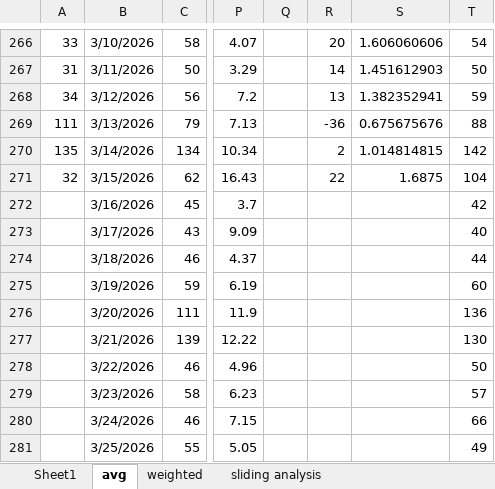
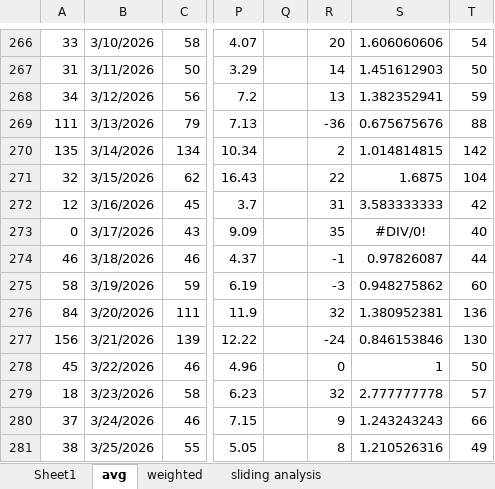
Before and after one commit to acard6/swe_dev, an Excel workbook: restaurant_analytics/data/data.xlsx, sheet avg, drawn as a sheet; only a part is shown, gaps mark what is left out; values as stored, in another font and other column widths than the file's, no borders; conditional formats not drawn; the diff covers the shown part only; the diff names each change by its address in the sheet, - before the commit and + after, or states it on an @@ line.

```diff
--- a/restaurant_analytics/data/data.xlsx (sheet avg)
+++ b/restaurant_analytics/data/data.xlsx (sheet avg)
-A272: (empty)
+A272: 12
-R272: (empty)
+R272: 31
-S272: (empty)
+S272: 3.583333333
-A273: (empty)
+A273: 0
-R273: (empty)
+R273: 35
-S273: (empty)
+S273: #DIV/0!
-A274: (empty)
+A274: 46
-R274: (empty)
+R274: -1
-S274: (empty)
+S274: 0.97826087
-A275: (empty)
+A275: 58
-R275: (empty)
+R275: -3
-S275: (empty)
+S275: 0.948275862
-A276: (empty)
+A276: 84
-R276: (empty)
+R276: 32
-S276: (empty)
+S276: 1.380952381
-A277: (empty)
+A277: 156
-R277: (empty)
+R277: -24
-S277: (empty)
+S277: 0.846153846
-A278: (empty)
+A278: 45
-R278: (empty)
+R278: 0
-S278: (empty)
+S278: 1
-A279: (empty)
+A279: 18
-R279: (empty)
+R279: 32
-S279: (empty)
+S279: 2.777777778
-A280: (empty)
+A280: 37
-R280: (empty)
+R280: 9
-S280: (empty)
+S280: 1.243243243
-A281: (empty)
+A281: 38
-R281: (empty)
+R281: 8
-S281: (empty)
+S281: 1.210526316
```
Also changed, not shown: 5 added rows and 280 edited cells elsewhere in this sheet, sheet weighted, sheet Sheet1, 4 other files.
